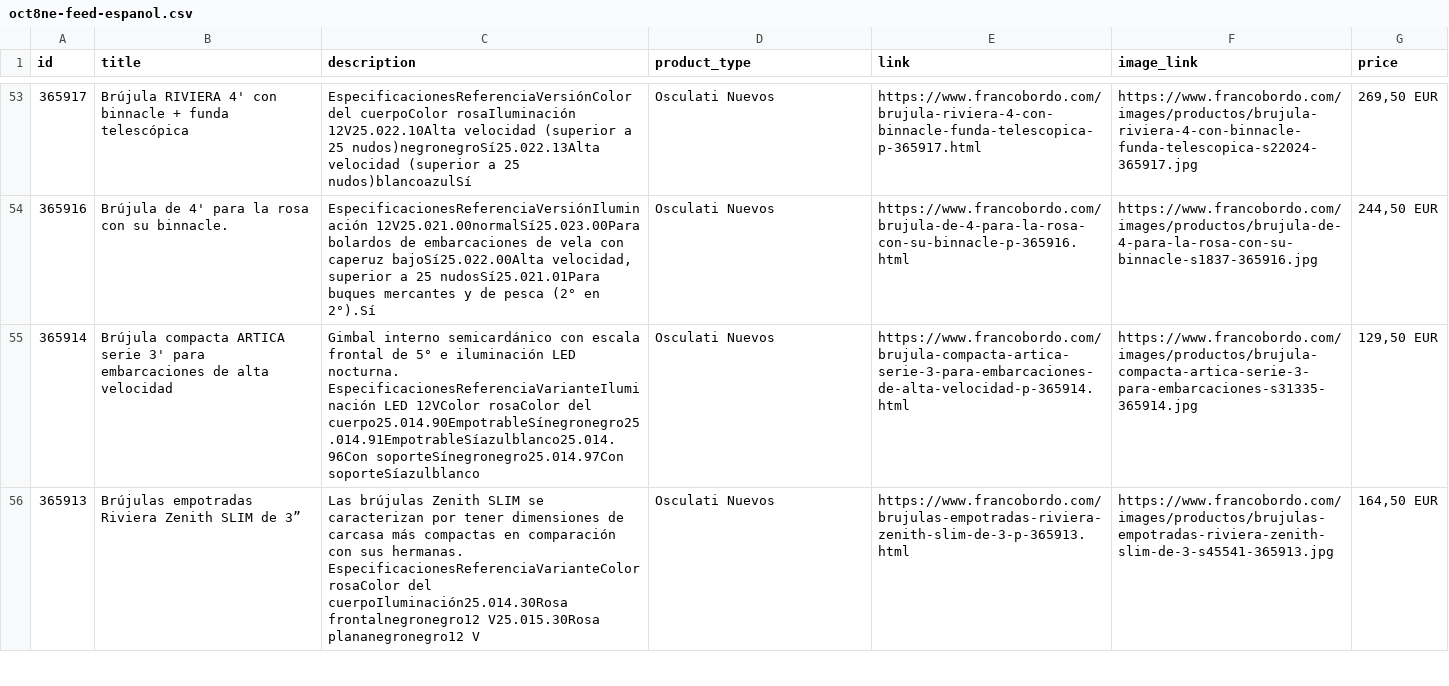
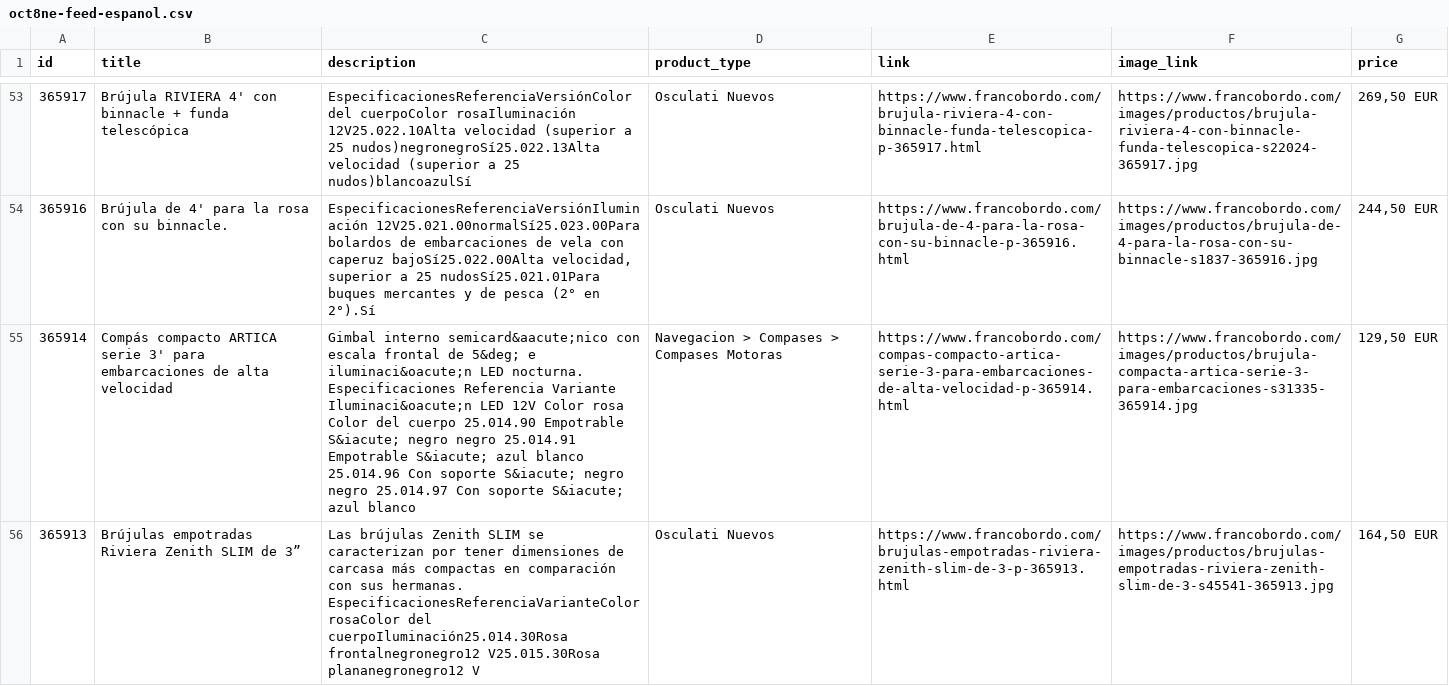
Before and after one commit to Capitanpaco2004/francobordo-web, a CSV file: feeds/oct8ne-feed-espanol.csv, drawn as a sheet; only a part is shown, gaps mark what is left out; the diff covers the shown part only; the diff names each change by its address in the sheet, - before the commit and + after, or states it on an @@ line.

```diff
--- a/feeds/oct8ne-feed-espanol.csv
+++ b/feeds/oct8ne-feed-espanol.csv
-B55 (title): Brújula compacta ARTICA serie…
+B55 (title): Compás compacto ARTICA serie…
-C55 (description): Gimbal interno semicardánico con escala frontal de 5° e iluminación LED nocturna. EspecificacionesReferenciaVarianteIluminación LED 12VColor rosaColor del cuerpo25.014.90EmpotrableSínegronegro25.014.91EmpotrableSíazulblanco25.014.96Con soporteSínegronegro25.014.97Con soporteSíazulblanco
+C55 (description): Gimbal interno semicard&aacute;nico con escala frontal de 5&deg; e iluminaci&oacute;n LED nocturna. Especificaciones Referencia Variante Iluminaci&oacute;n LED 12V Color rosa Color del cuerpo 25.014.90 Empotrable S&iacute; negro negro 25.014.91 Empotrable S&iacute; azul blanco 25.014.96 Con soporte S&iacute; negro negro 25.014.97 Con soporte S&iacute; azul blanco
-D55 (product_type): Osculati Nuevos
+D55 (product_type): Navegacion > Compases > Compases Motoras
-E55 (link): https://www.francobordo.com/brujula-compacta-artica-serie-3-para-embarcaciones-de-alta-velocidad-p-365914.html
+E55 (link): https://www.francobordo.com/compas-compacto-artica-serie-3-para-embarcaciones-de-alta-velocidad-p-365914.html
```
Also changed, not shown: 2 edited cells elsewhere in this file, feeds/oct8ne-feed-english.csv, 14 other files.
